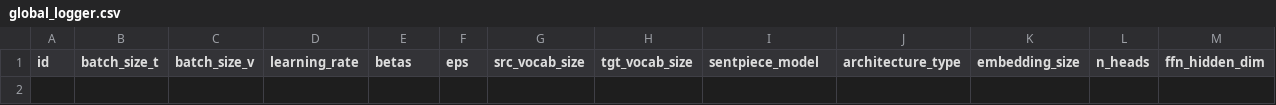
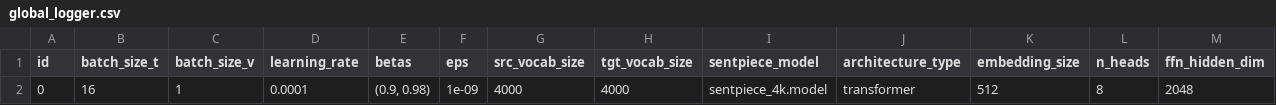
Before and after one commit to AdrianIordache/WMT-Shared-Task-Similar-Language-Translation, a CSV file: logs/version-2/andrei/global_logger.csv, drawn as a sheet; only a part is shown; rows hold the shown columns only; the diff names each change by its address in the sheet, - before the commit and + after, or states it on an @@ line.

```diff
--- a/logs/version-2/andrei/global_logger.csv
+++ b/logs/version-2/andrei/global_logger.csv
+row 2: 0 | 16 | 1 | 0.0001 | (0.9, 0.98) | 1e-09 | 4000 | 4000 | sentpiece_4k.model | transformer | 512 | 8 | 2048
```
Also changed, not shown: 3 other files.
